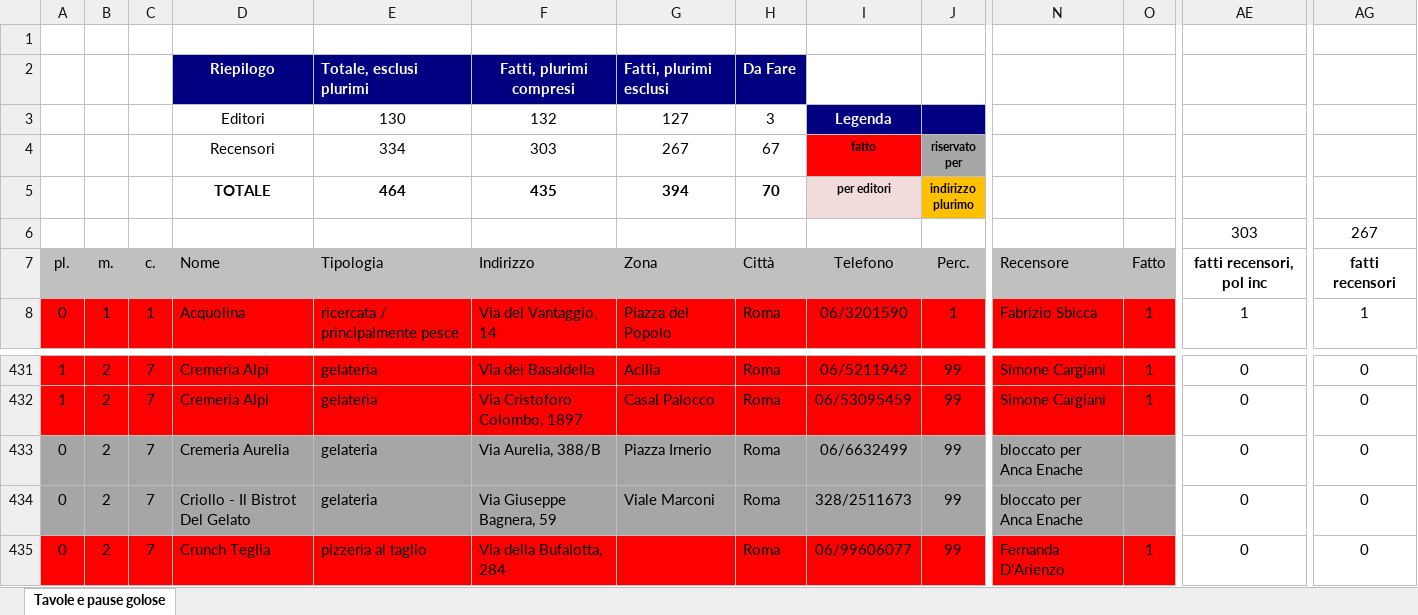
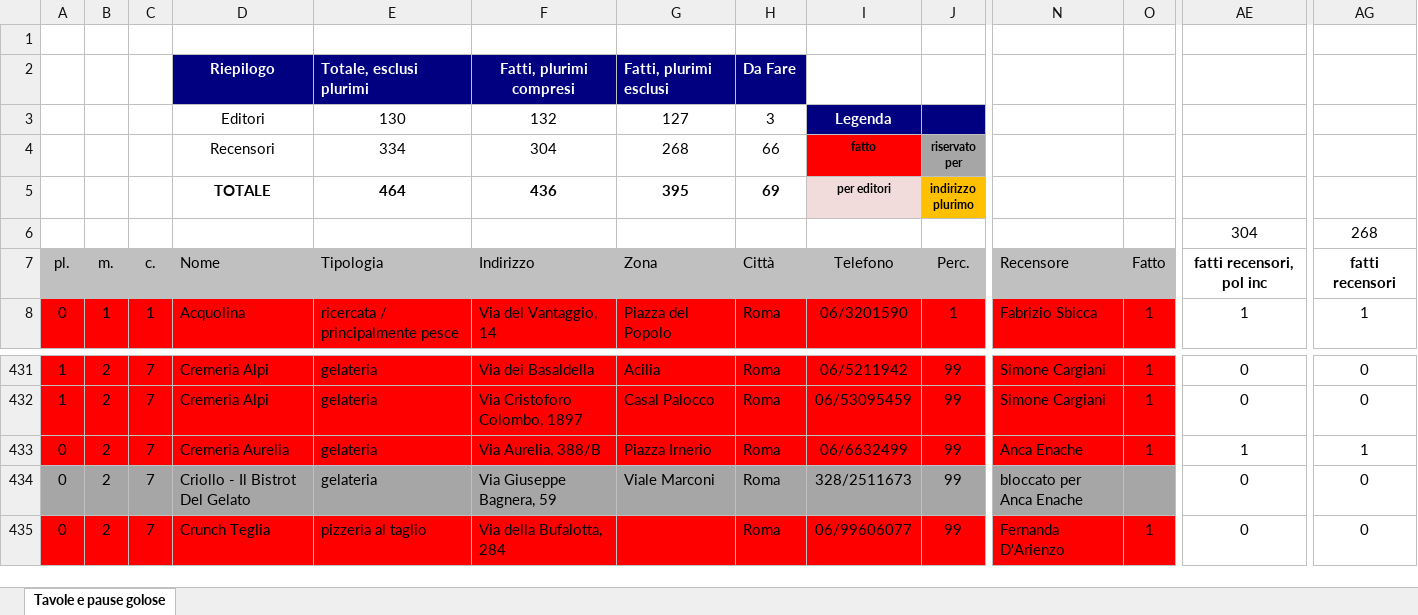
Before and after one commit to pecoraneraeditore/mappa-ristoranti, an Excel workbook: Roma_2027.xlsx, sheet Tavole e pause golose, drawn as a sheet; only a part is shown, gaps mark what is left out; values as stored, in another font and other column widths than the file's, no borders; the diff covers the shown part only; the diff names each change by its address in the sheet, - before the commit and + after, or states it on an @@ line.

```diff
--- a/Roma_2027.xlsx (sheet Tavole e pause golose)
+++ b/Roma_2027.xlsx (sheet Tavole e pause golose)
-F4: 303
+F4: 304
-G4: 267
+G4: 268
-H4: 67
+H4: 66
-F5: 435
+F5: 436
-G5: 394
+G5: 395
-H5: 70
+H5: 69
-AE6: 303
+AE6: 304
-AG6: 267
+AG6: 268
-A433:O433 fill: #A6A6A6
+A433:O433 fill: #FF0000
-N433: bloccato per Anca Enache
+N433: Anca Enache
-O433: (empty)
+O433: 1
-AE433: 0
+AE433: 1
-AG433: 0
+AG433: 1
```
Also changed, not shown: cell formats elsewhere in this sheet, 3 other files.
